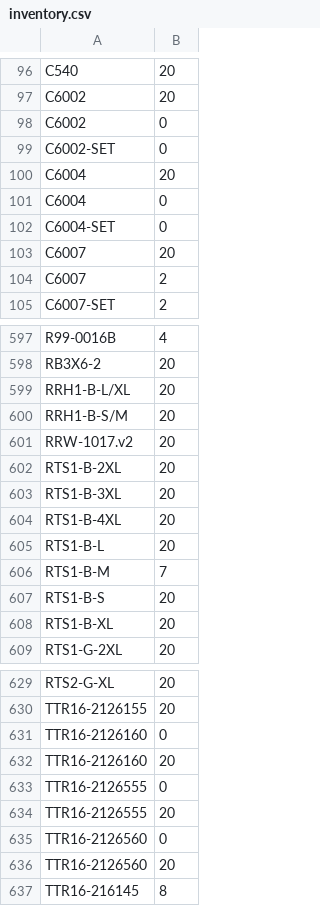
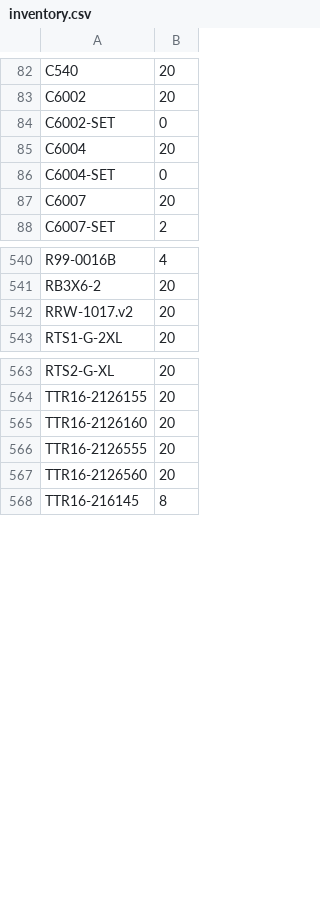
Before and after one commit to hannylicious/inventory, a CSV file: inventory.csv, drawn as a sheet; only a part is shown, gaps mark what is left out; the diff covers the shown part only.

```diff
--- a/inventory.csv
+++ b/inventory.csv
@@ -97,9 +83,6 @@ C540,20
 C6002,20
-C6002,0
 C6002-SET,0
 C6004,20
-C6004,0
 C6004-SET,0
 C6007,20
-C6007,2
 C6007-SET,2
@@ -598,12 +541,3 @@ R99-0016B,4
 RB3X6-2,20
-RRH1-B-L/XL,20
-RRH1-B-S/M,20
 RRW-1017.v2,20
-RTS1-B-2XL,20
-RTS1-B-3XL,20
-RTS1-B-4XL,20
-RTS1-B-L,20
-RTS1-B-M,7
-RTS1-B-S,20
-RTS1-B-XL,20
 RTS1-G-2XL,20
@@ -630,7 +564,4 @@ RTS2-G-XL,20
 TTR16-2126155,20
-TTR16-2126160,0
 TTR16-2126160,20
-TTR16-2126555,0
 TTR16-2126555,20
-TTR16-2126560,0
 TTR16-2126560,20
```
Also changed, not shown: 67 removed rows elsewhere in this file, parts_list.csv, 3 other files.
